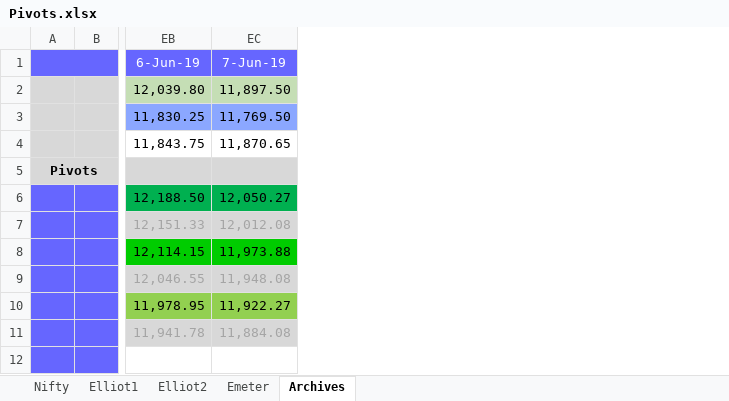
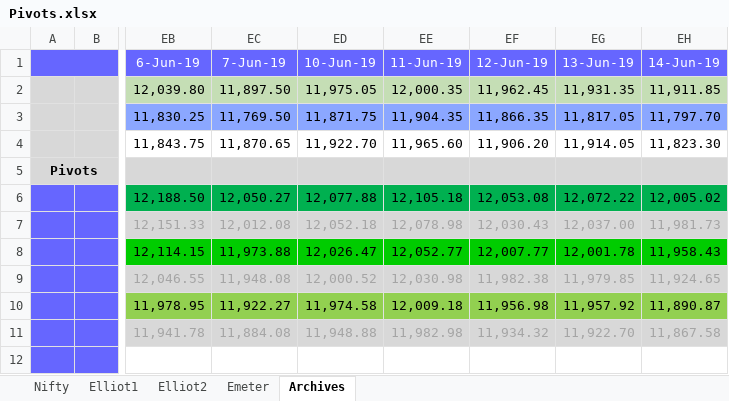
Before and after one commit to anbumaran/stocks, an Excel workbook: Pivots.xlsx, sheet Archives, drawn as a sheet; only a part is shown, gaps mark what is left out; values as stored, in another font and other column widths than the file's, no borders; the diff names each change by its address in the sheet, - before the commit and + after, or states it on an @@ line.

```diff
--- a/Pivots.xlsx (sheet Archives)
+++ b/Pivots.xlsx (sheet Archives)
+column ED (10-Jun-19), rows 2-11: 11,975.05 | 11,871.75 | 11,922.70 |  | 12,077.88 | 12,052.18 | 12,026.47 | 12,000.52 | 11,974.58 | 11,948.88
+column EE (11-Jun-19), rows 2-11: 12,000.35 | 11,904.35 | 11,965.60 |  | 12,105.18 | 12,078.98 | 12,052.77 | 12,030.98 | 12,009.18 | 11,982.98
+column EF (12-Jun-19), rows 2-11: 11,962.45 | 11,866.35 | 11,906.20 |  | 12,053.08 | 12,030.43 | 12,007.77 | 11,982.38 | 11,956.98 | 11,934.32
+column EG (13-Jun-19), rows 2-11: 11,931.35 | 11,817.05 | 11,914.05 |  | 12,072.22 | 12,037.00 | 12,001.78 | 11,979.85 | 11,957.92 | 11,922.70
+column EH (14-Jun-19), rows 2-11: 11,911.85 | 11,797.70 | 11,823.30 |  | 12,005.02 | 11,981.73 | 11,958.43 | 11,924.65 | 11,890.87 | 11,867.58
```
Also changed, not shown: sheet Elliot2, sheet Nifty, sheet Emeter, hidden cells.
